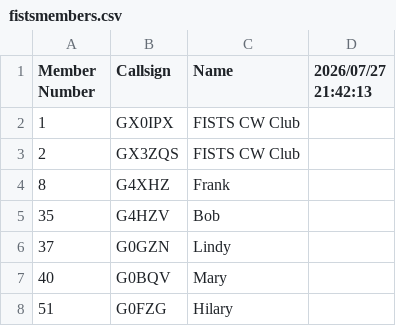
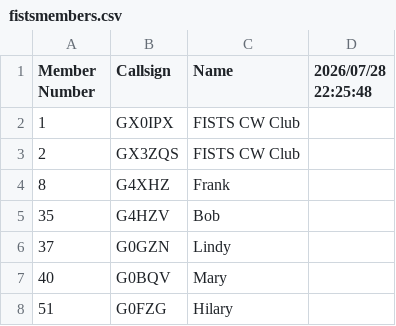
Before and after one commit to bjornekelund/dxlog, a CSV file: fistsspr/fistsmembers.csv, drawn as a sheet; only a part is shown.

```diff
--- a/fistsspr/fistsmembers.csv
+++ b/fistsspr/fistsmembers.csv
@@ -1,2 +1,2 @@
-Member Number,Callsign,Name,2026/07/27 21:42:13
+Member Number,Callsign,Name,2026/07/28 22:25:48
 1,GX0IPX,FISTS CW Club
```
Also changed, not shown: 26 other files.
